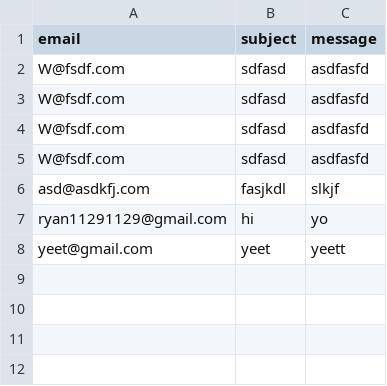
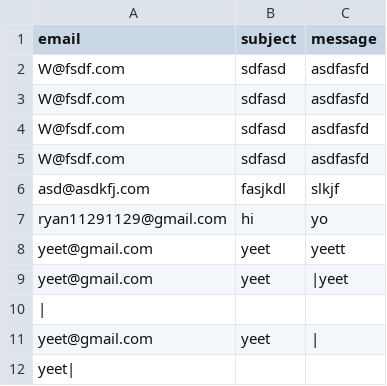
Before and after one commit to spa542/PythonPracticePrograms, a CSV file: WebDevelopment/WebServer/database.csv, drawn as a sheet.

```diff
--- a/WebDevelopment/WebServer/database.csv
+++ b/WebDevelopment/WebServer/database.csv
@@ -8 +8,5 @@ ryan11291129@gmail.com,hi,yo
 yeet@gmail.com,yeet,yeett
+yeet@gmail.com,yeet,|yeet
+|
+yeet@gmail.com,yeet,|
+yeet|
```
Also changed, not shown: 6 other files.
